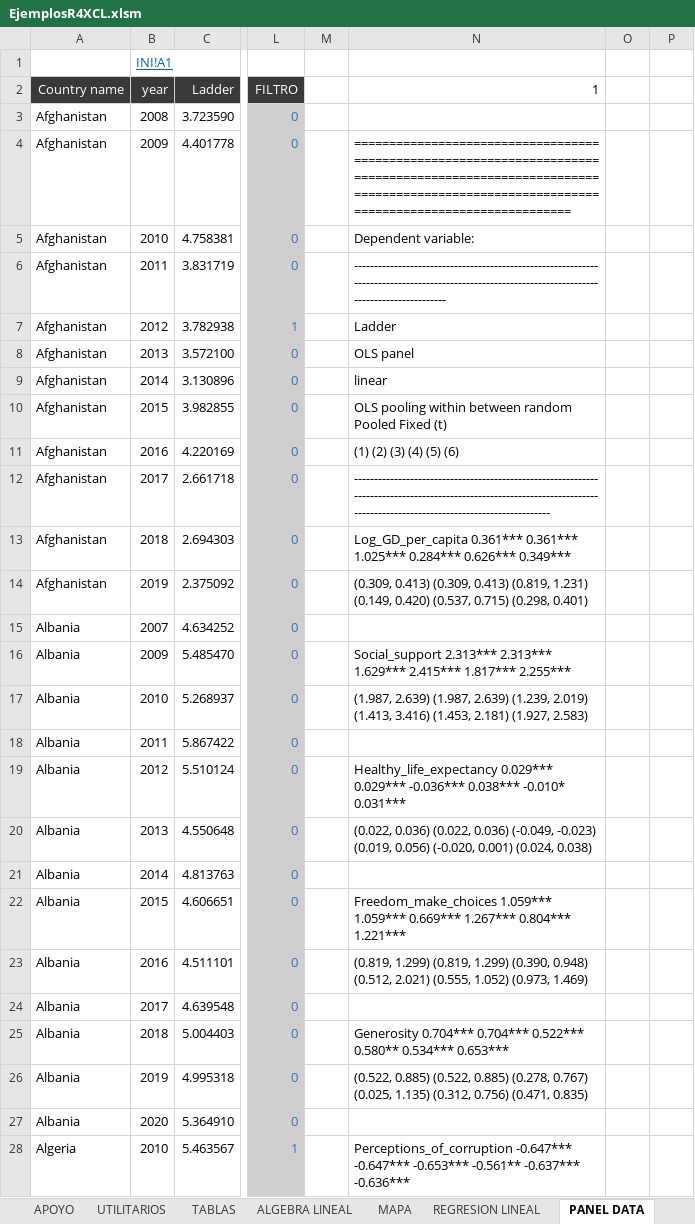
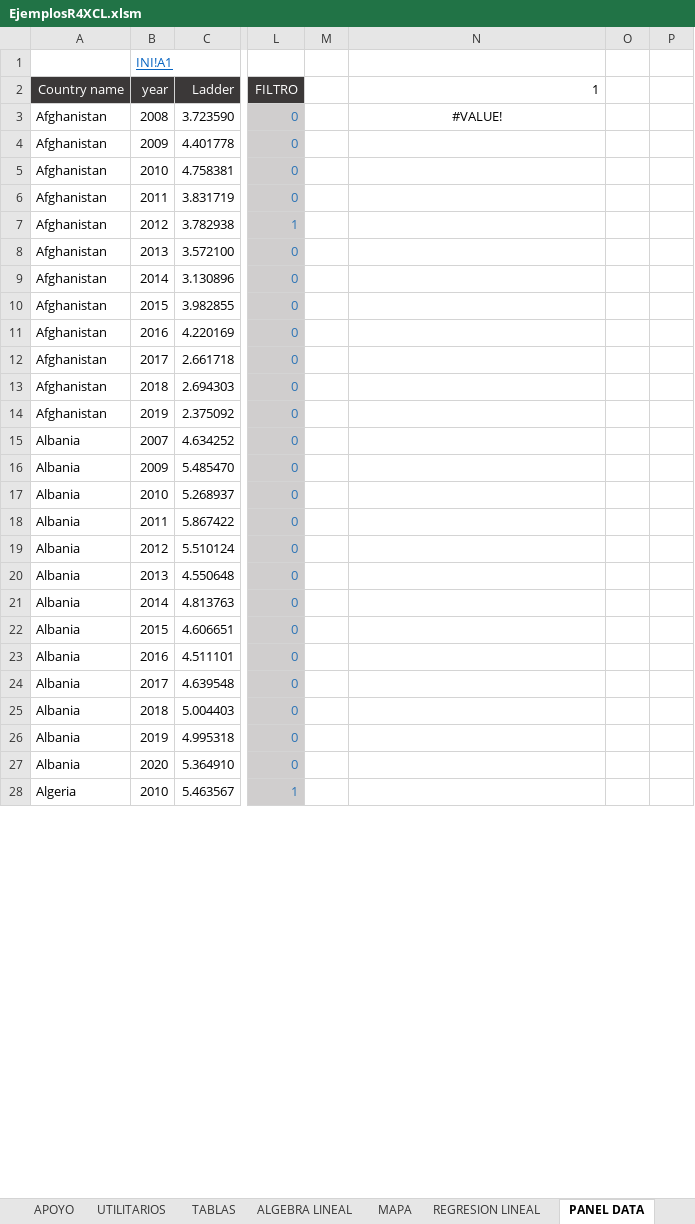
Before and after one commit to mbonillacr/R4XCL, an Excel workbook: EJEMPLOS/EjemplosR4XCL.xlsm, sheet PANEL DATA, drawn as a sheet; only a part is shown, gaps mark what is left out; values as stored, in another font and other column widths than the file's, no borders; charts and pictures not drawn; the diff covers the shown part only; the diff names each change by its address in the sheet, - before the commit and + after, or states it on an @@ line.

```diff
--- a/EJEMPLOS/EjemplosR4XCL.xlsm (sheet PANEL DATA)
+++ b/EJEMPLOS/EjemplosR4XCL.xlsm (sheet PANEL DATA)
-N3 (1): (empty)
+N3 (1): #VALUE!
-N4 (1): ===========================================================================================================================================================================
+N4 (1): (empty)
-N5 (1): Dependent variable:
+N5 (1): (empty)
-N6 (1): -------------------------------------------------------------------------------------------------------------------------------------------------
+N6 (1): (empty)
-N7 (1): Ladder
+N7 (1): (empty)
-N8 (1): OLS panel
+N8 (1): (empty)
-N9 (1): linear
+N9 (1): (empty)
-N10 (1): OLS pooling within between random Pooled Fixed (t)
+N10 (1): (empty)
-N11 (1): (1) (2) (3) (4) (5) (6)
+N11 (1): (empty)
-N12 (1): ---------------------------------------------------------------------------------------------------------------------------------------------------------------------------
+N12 (1): (empty)
-N13 (1): Log_GD_per_capita 0.361*** 0.361*** 1.025*** 0.284*** 0.626*** 0.349***
+N13 (1): (empty)
-N14 (1): (0.309, 0.413) (0.309, 0.413) (0.819, 1.231) (0.149, 0.420) (0.537, 0.715) (0.298, 0.401)
+N14 (1): (empty)
-N16 (1): Social_support 2.313*** 2.313*** 1.629*** 2.415*** 1.817*** 2.255***
+N16 (1): (empty)
-N17 (1): (1.987, 2.639) (1.987, 2.639) (1.239, 2.019) (1.413, 3.416) (1.453, 2.181) (1.927, 2.583)
+N17 (1): (empty)
-N19 (1): Healthy_life_expectancy 0.029*** 0.029*** -0.036*** 0.038*** -0.010* 0.031***
+N19 (1): (empty)
-N20 (1): (0.022, 0.036) (0.022, 0.036) (-0.049, -0.023) (0.019, 0.056) (-0.020, 0.001) (0.024, 0.038)
+N20 (1): (empty)
-N22 (1): Freedom_make_choices 1.059*** 1.059*** 0.669*** 1.267*** 0.804*** 1.221***
+N22 (1): (empty)
-N23 (1): (0.819, 1.299) (0.819, 1.299) (0.390, 0.948) (0.512, 2.021) (0.555, 1.052) (0.973, 1.469)
+N23 (1): (empty)
-N25 (1): Generosity 0.704*** 0.704*** 0.522*** 0.580** 0.534*** 0.653***
+N25 (1): (empty)
-N26 (1): (0.522, 0.885) (0.522, 0.885) (0.278, 0.767) (0.025, 1.135) (0.312, 0.756) (0.471, 0.835)
+N26 (1): (empty)
-N28 (1): Perceptions_of_corruption -0.647*** -0.647*** -0.653*** -0.561** -0.637*** -0.636***
+N28 (1): (empty)
```
Also changed, not shown: 44 edited cells elsewhere in this sheet, sheet KMEDIAS, sheet TABLAS, sheet ST Descomponer, sheet UTILITARIOS, sheet ST Cointegracion, sheet REGRESION LINEAL, 8 more sheets, charts or pictures, 23 other files.
